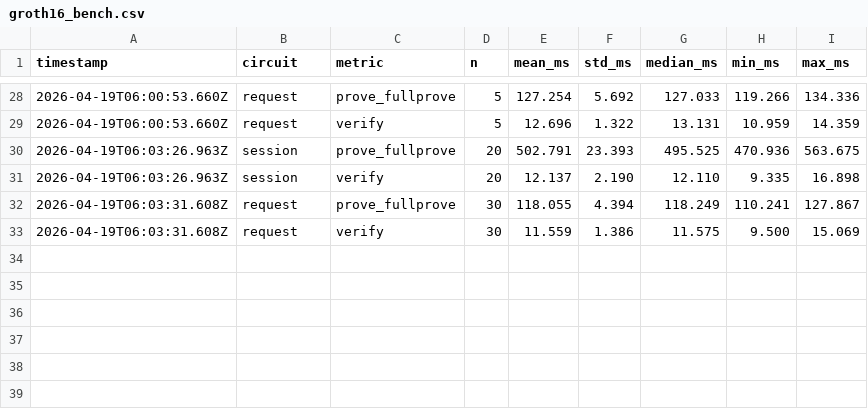
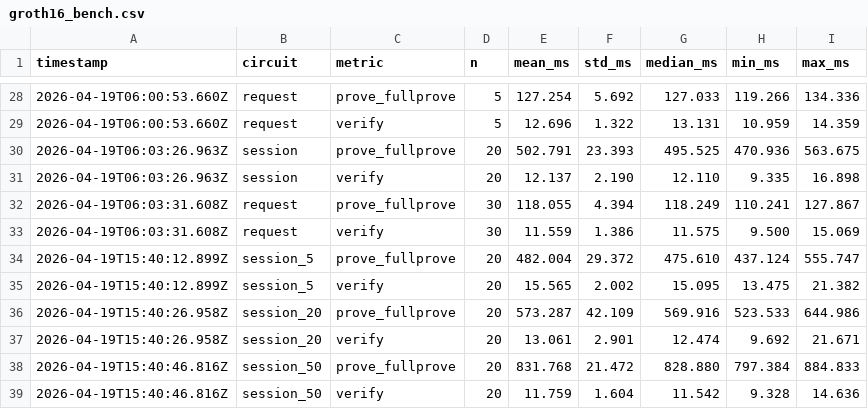
Before and after one commit to tomatoesws/SCAPE-ZK, a CSV file: results/groth16_bench.csv, drawn as a sheet; only a part is shown, gaps mark what is left out; the diff names each change by its address in the sheet, - before the commit and + after, or states it on an @@ line.

```diff
--- a/results/groth16_bench.csv
+++ b/results/groth16_bench.csv
+row 34: 2026-04-19T15:40:12.899Z | session_5 | prove_fullprove | 20 | 482.004 | 29.372 | 475.610 | 437.124 | 555.747
+row 35: 2026-04-19T15:40:12.899Z | session_5 | verify | 20 | 15.565 | 2.002 | 15.095 | 13.475 | 21.382
+row 36: 2026-04-19T15:40:26.958Z | session_20 | prove_fullprove | 20 | 573.287 | 42.109 | 569.916 | 523.533 | 644.986
+row 37: 2026-04-19T15:40:26.958Z | session_20 | verify | 20 | 13.061 | 2.901 | 12.474 | 9.692 | 21.671
+row 38: 2026-04-19T15:40:46.816Z | session_50 | prove_fullprove | 20 | 831.768 | 21.472 | 828.880 | 797.384 | 884.833
+row 39: 2026-04-19T15:40:46.816Z | session_50 | verify | 20 | 11.759 | 1.604 | 11.542 | 9.328 | 14.636
```
Also changed, not shown: 38 other files.
